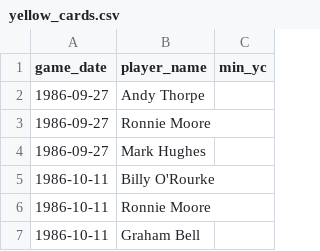
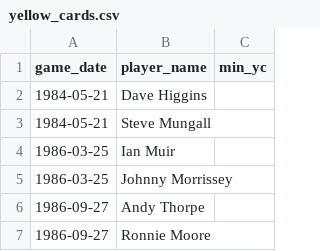
Before and after one commit to petebrown/data-updater, a CSV file: data/yellow_cards.csv, drawn as a sheet; only a part is shown; the shorter side is filled out with more unchanged rows; the diff names each change by its address in the sheet, - before the commit and + after, or states it on an @@ line.

Commit message:
updated from pre-2023-data-prep

```diff
--- a/data/yellow_cards.csv
+++ b/data/yellow_cards.csv
+row 2: 1984-05-21 | Dave Higgins
+row 3: 1984-05-21 | Steve Mungall
+row 4: 1986-03-25 | Ian Muir
+row 5: 1986-03-25 | Johnny Morrissey
```
Also changed, not shown: 2 other files.
